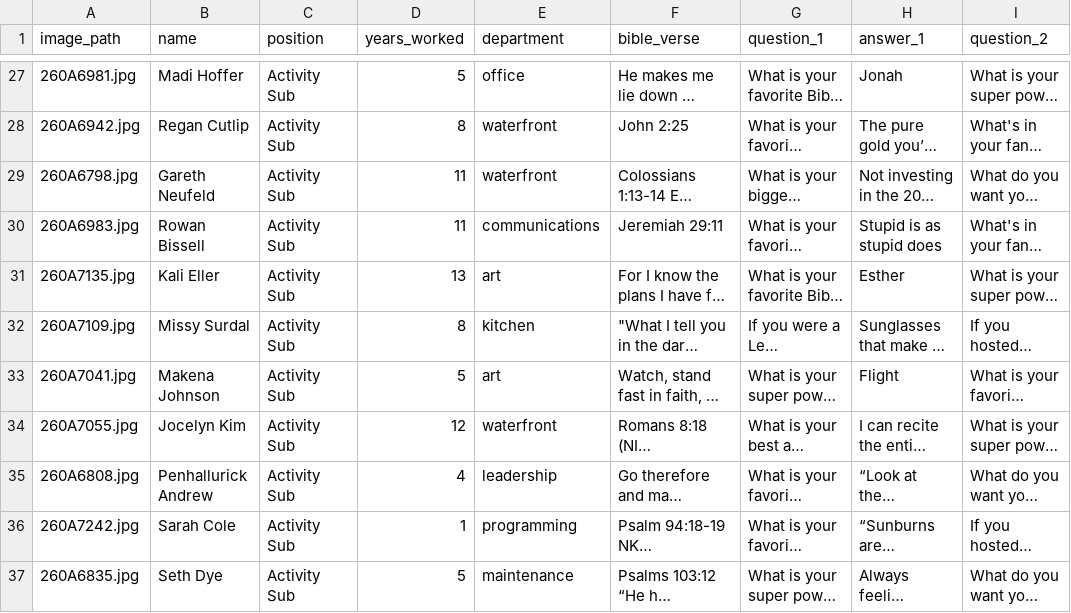
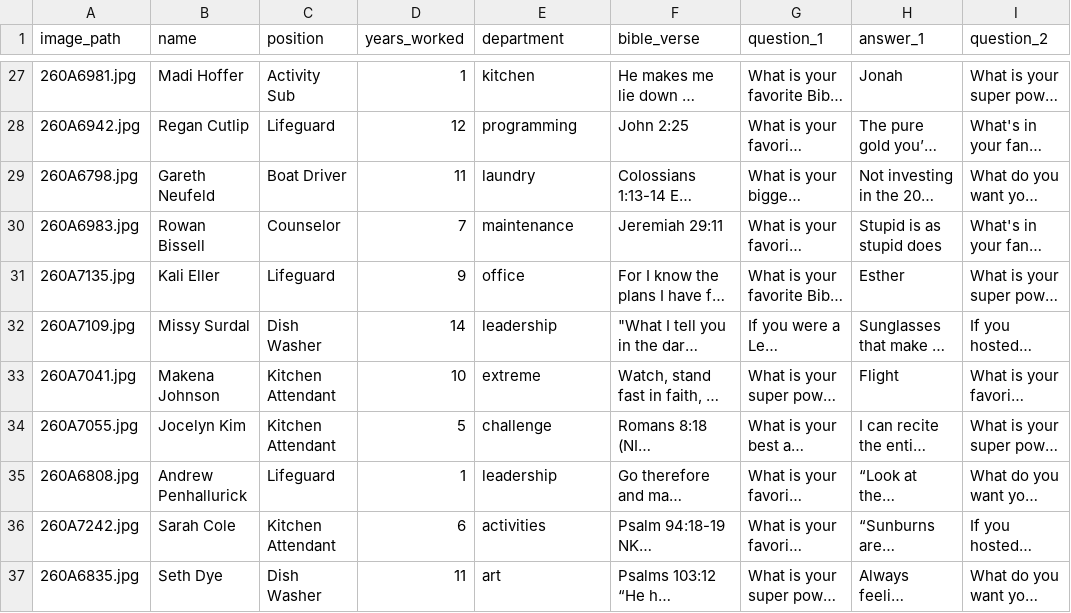
Before and after one commit to lukeirvine/trading-cards-2025, a CSV file: input/staff-test-full.csv, drawn as a sheet; only a part is shown, gaps mark what is left out; long unchanged cells end in …; the diff covers the shown part only; the diff names each change by its address in the sheet, - before the commit and + after, or states it on an @@ line.

```diff
--- a/input/staff-test-full.csv
+++ b/input/staff-test-full.csv
-D27 (years_worked): 5
+D27 (years_worked): 1
-E27 (department): office
+E27 (department): kitchen
-C28 (position): Activity Sub
+C28 (position): Lifeguard
-D28 (years_worked): 8
+D28 (years_worked): 12
-E28 (department): waterfront
+E28 (department): programming
-C29 (position): Activity Sub
+C29 (position): Boat Driver
-E29 (department): waterfront
+E29 (department): laundry
-C30 (position): Activity Sub
+C30 (position): Counselor
-D30 (years_worked): 11
+D30 (years_worked): 7
-E30 (department): communications
+E30 (department): maintenance
-C31 (position): Activity Sub
+C31 (position): Lifeguard
-D31 (years_worked): 13
+D31 (years_worked): 9
-E31 (department): art
+E31 (department): office
-C32 (position): Activity Sub
+C32 (position): Dish Washer
-D32 (years_worked): 8
+D32 (years_worked): 14
-E32 (department): kitchen
+E32 (department): leadership
-C33:C34 (position): Activity Sub
+C33:C34 (position): Kitchen Attendant
-D33 (years_worked): 5
+D33 (years_worked): 10
-E33 (department): art
+E33 (department): extreme
-D34 (years_worked): 12
+D34 (years_worked): 5
-E34 (department): waterfront
+E34 (department): challenge
-B35 (name): Penhallurick Andrew
+B35 (name): Andrew Penhallurick
-C35 (position): Activity Sub
+C35 (position): Lifeguard
-D35 (years_worked): 4
+D35 (years_worked): 1
-C36 (position): Activity Sub
+C36 (position): Kitchen Attendant
-D36 (years_worked): 1
+D36 (years_worked): 6
-E36 (department): programming
+E36 (department): activities
-C37 (position): Activity Sub
+C37 (position): Dish Washer
-D37 (years_worked): 5
+D37 (years_worked): 11
-E37 (department): maintenance
+E37 (department): art
```
Also changed, not shown: 160 edited cells elsewhere in this file.
